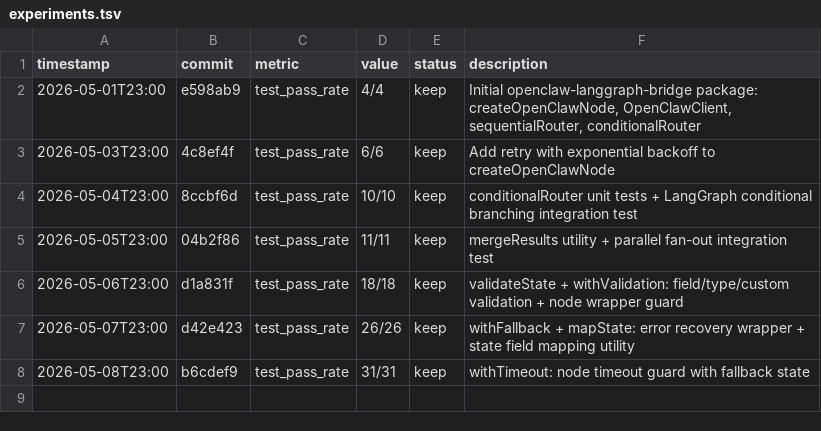
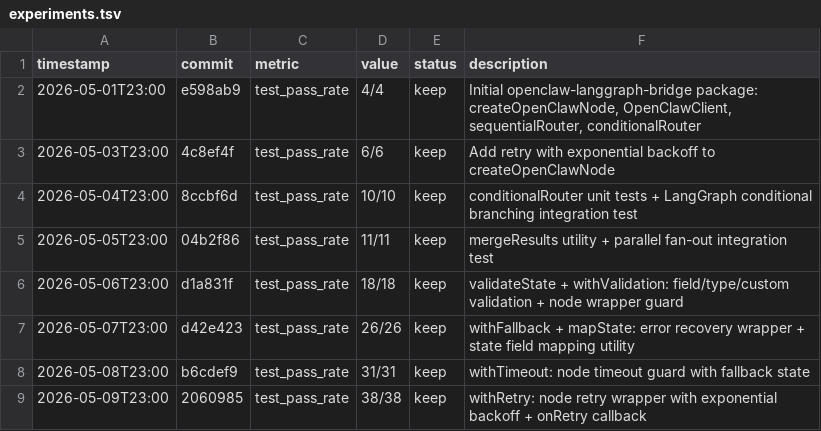
Before and after one commit to robertsong2019/openclaw-workspace, a TSV file: lab/openclaw-langgraph-bridge/experiments.tsv, drawn as a sheet; the diff names each change by its address in the sheet, - before the commit and + after, or states it on an @@ line.

```diff
--- a/lab/openclaw-langgraph-bridge/experiments.tsv
+++ b/lab/openclaw-langgraph-bridge/experiments.tsv
+row 9: 2026-05-09T23:00 | 2060985 | test_pass_rate | 38/38 | keep | withRetry: node retry wrapper with exponential backoff + onRetry callback
```
Also changed, not shown: experiments.tsv, 16 other files.
